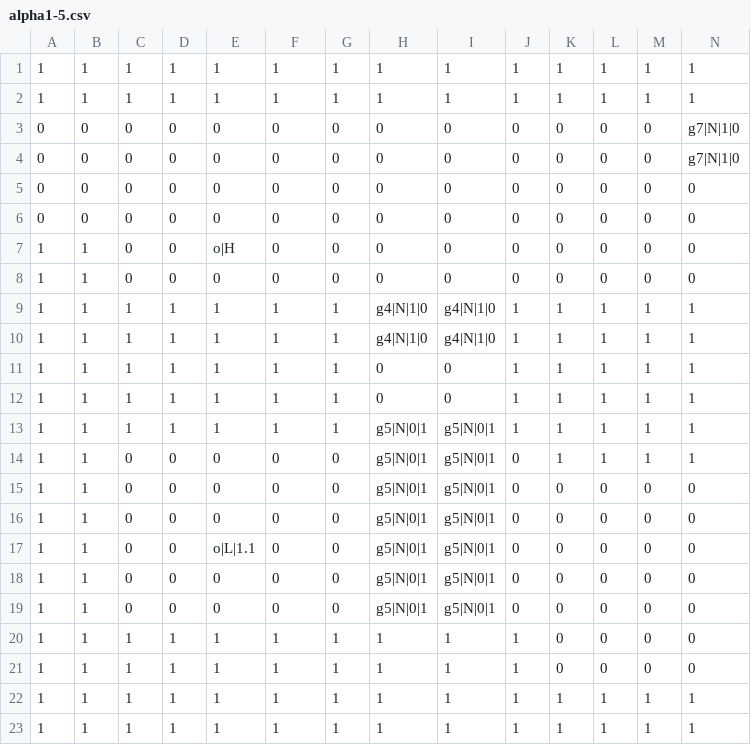
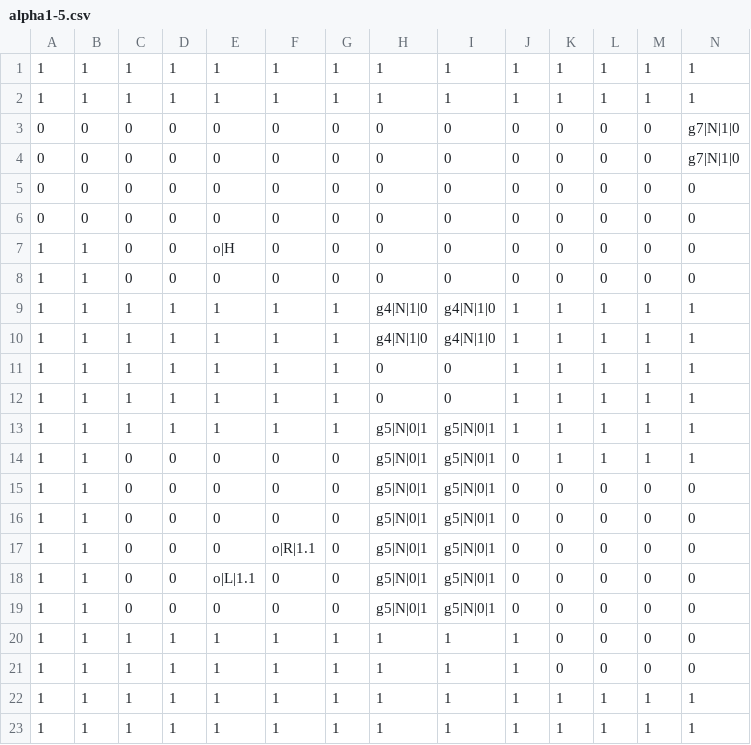
Before and after one commit to TsurumiMasayuki/MagnetGame, a CSV file: MagnetGame/Project1/Assets/CSV/alpha1-5.csv, drawn as a sheet; only a part is shown; removed rows and columns are numbered as before the commit, all else as after; rows hold the shown columns only; the diff names each change by its address in the sheet, - before the commit and + after, or states it on an @@ line.

```diff
--- a/MagnetGame/Project1/Assets/CSV/alpha1-5.csv
+++ b/MagnetGame/Project1/Assets/CSV/alpha1-5.csv
+row 17: 1 | 1 | 0 | 0 | 0 | o|R|1.1 | 0 | g5|N|0|1 | g5|N|0|1 | 0 | 0 | 0 | 0 | 0
-row 18: 1 | 1 | 0 | 0 | 0 | 0 | 0 | g5|N|0|1 | g5|N|0|1 | 0 | 0 | 0 | 0 | 0
```
Also changed, not shown: MagnetGame/Project1/Assets/CSV/alpha1-2.csv, MagnetGame/Project1/Assets/CSV/alpha1-4.csv, 41 other files.
